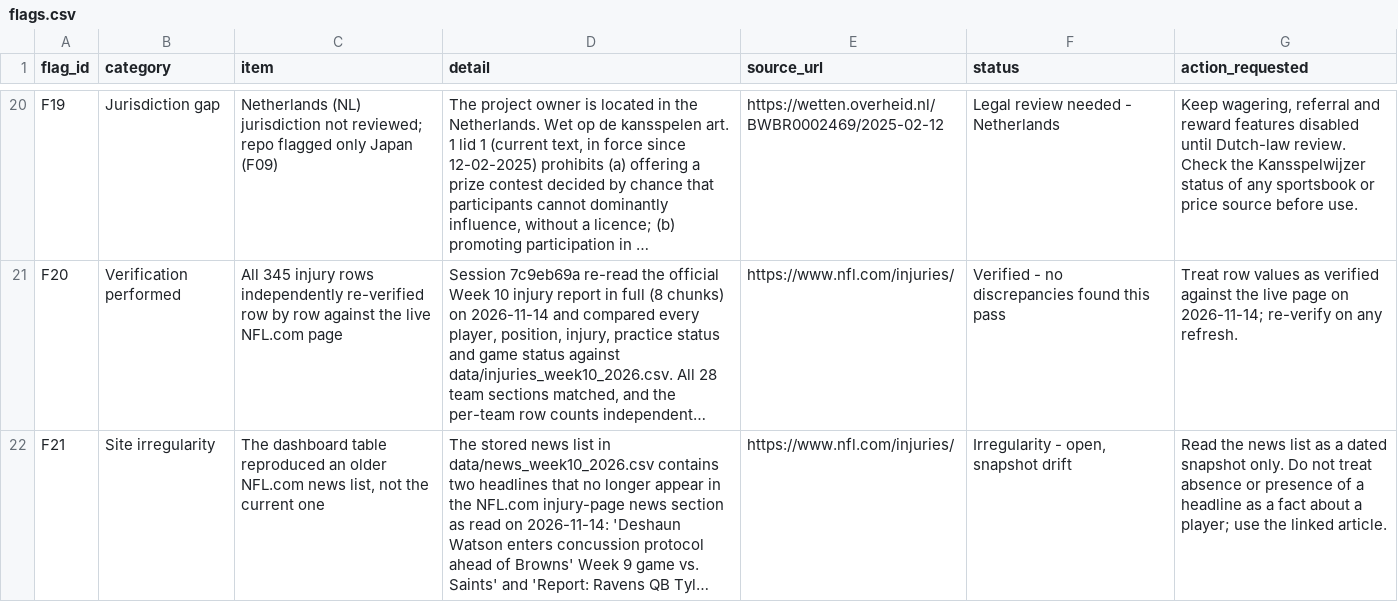
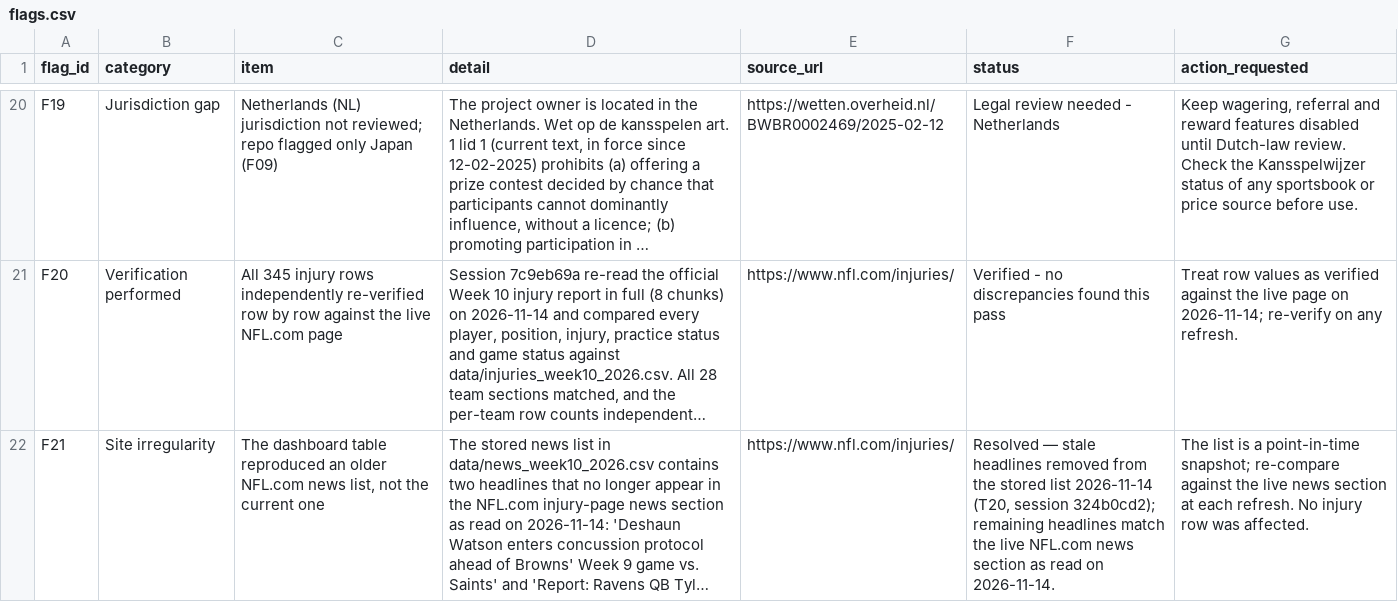
Before and after one commit to karagemop466-tech/X2, a CSV file: data/flags.csv, drawn as a sheet; only a part is shown, gaps mark what is left out; long unchanged cells end in …; the diff covers the shown part only; the diff names each change by its address in the sheet, - before the commit and + after, or states it on an @@ line.

Commit message:
T21 (session 324b0cd2): fix Node table-token render bug (F30); Node F-09 audit trail; resolve handed-off F21/F22; third verification pass; integration records (renumbered after collisions with PRs #12-13 and #15)
Co-authored-by: arena-agent <297053741+arena-agent@users.noreply.github.com>

```diff
--- a/data/flags.csv
+++ b/data/flags.csv
-F22 (status): Irregularity - open, snapshot drift
+F22 (status): Resolved — stale headlines removed from the stored list 2026-11-14 (T20, session 324b0cd2); remaining headlines match the live NFL.com news section as read on 2026-11-14.
-G22 (action_requested): Read the news list as a dated snapshot only. Do not treat absence or presence of a headline as a fact about a player; use the linked article.
+G22 (action_requested): The list is a point-in-time snapshot; re-compare against the live news section at each refresh. No injury row was affected.
```
Also changed, not shown: 1 added row and 2 edited cells elsewhere in this file, data/games_week10_2026.csv, data/news_week10_2026.csv, 20 other files.
